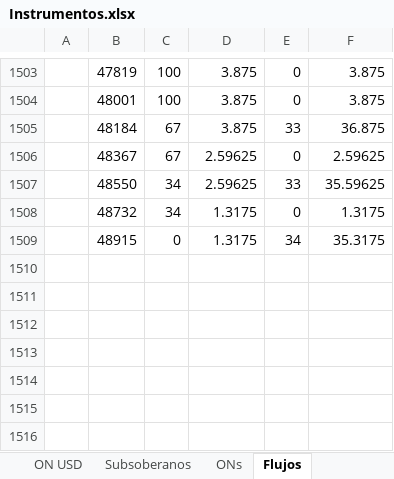
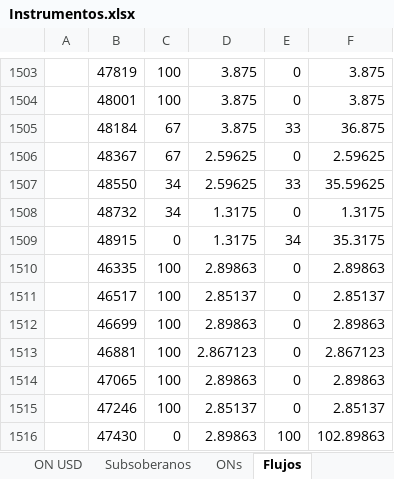
Before and after one commit to Ignacio-Talento/Monitor-SoberanosARG, an Excel workbook: Instrumentos.xlsx, sheet Flujos, drawn as a sheet; only a part is shown, gaps mark what is left out; values as stored, in another font and other column widths than the file's, no borders; the diff names each change by its address in the sheet, - before the commit and + after, or states it on an @@ line.

```diff
--- a/Instrumentos.xlsx (sheet Flujos)
+++ b/Instrumentos.xlsx (sheet Flujos)
+row 1510:  | 46335 | 100 | 2.89863 | 0 | 2.89863
+row 1511:  | 46517 | 100 | 2.85137 | 0 | 2.85137
+row 1512:  | 46699 | 100 | 2.89863 | 0 | 2.89863
+row 1513:  | 46881 | 100 | 2.867123 | 0 | 2.867123
+row 1514:  | 47065 | 100 | 2.89863 | 0 | 2.89863
+row 1515:  | 47246 | 100 | 2.85137 | 0 | 2.85137
+row 1516:  | 47430 | 0 | 2.89863 | 100 | 102.89863
```
Also changed, not shown: sheet ONs, historicos.xlsx, 2 other files.
